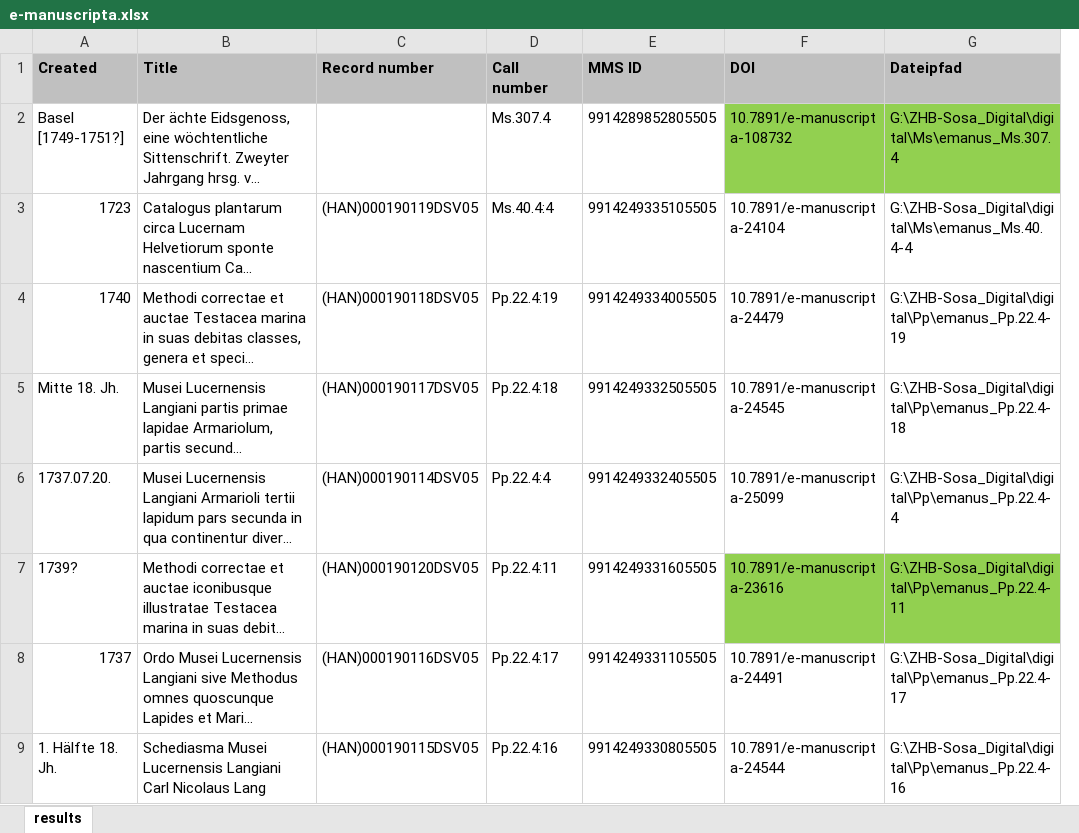
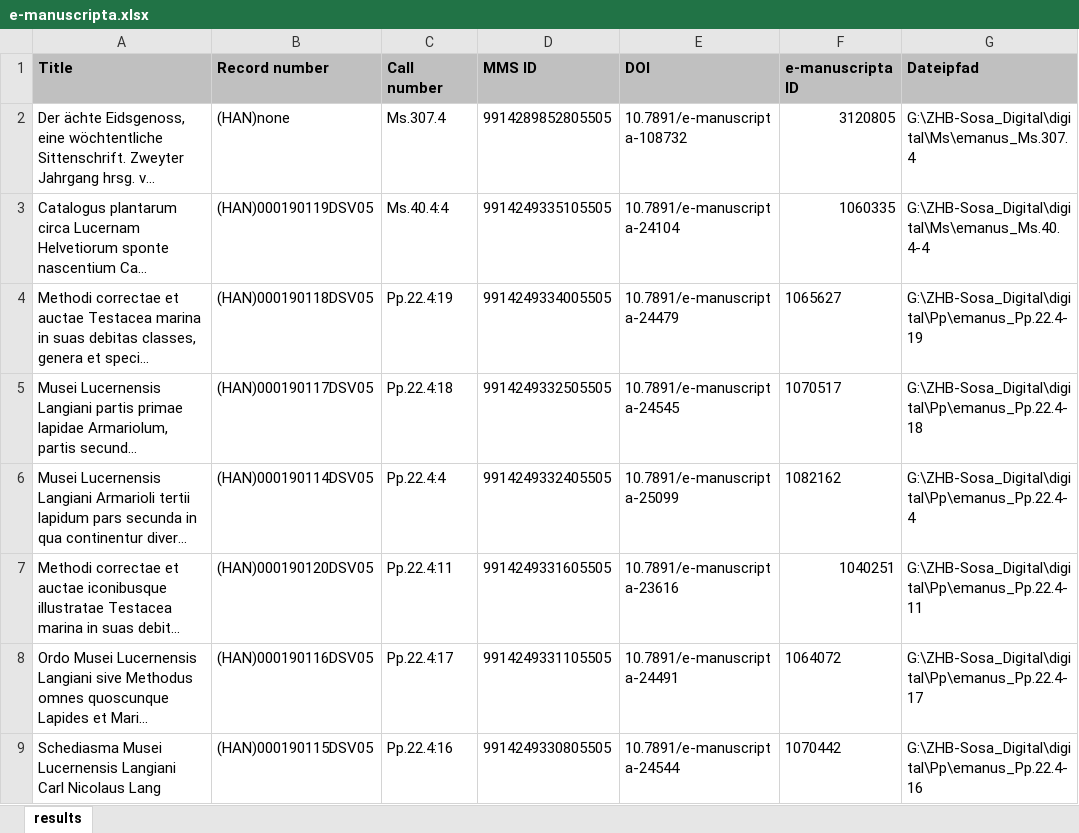
Before and after one commit to zhbluzern/dlza, an Excel workbook: e-manuscripta/e-manuscripta.xlsx, sheet results, drawn as a sheet; only a part is shown; long unchanged cells end in …; values as stored, in another font and other column widths than the file's, no borders; charts and pictures not drawn; removed rows and columns are numbered as before the commit, all else as after; the diff names each change by its address in the sheet, - before the commit and + after, or states it on an @@ line.

Commit message:
e-manuscripta: added identifier prefix, IIIF Metadata download

```diff
--- a/e-manuscripta/e-manuscripta.xlsx (sheet results)
+++ b/e-manuscripta/e-manuscripta.xlsx (sheet results)
-column A (Created), rows 2-9: Basel [1749-1751?] | 1723 | 1740 | Mitte 18. Jh. | 1737.07.20. | 1739? | 1737 | 1. Hälfte 18. Jh.
+column F (e-manuscripta ID), rows 2-9: 3120805 | 1060335 | 1065627 | 1070517 | 1082162 | 1040251 | 1064072 | 1070442
-B2 (Record number): (empty)
+B2 (Record number): (HAN)none
-E2 fill: #92D050
+E2 fill: none
-G2 fill: #92D050
+G2 fill: none
-E7 fill: #92D050
+E7 fill: none
-G7 fill: #92D050
+G7 fill: none
```
Also changed, not shown: charts or pictures, 3 other files.
